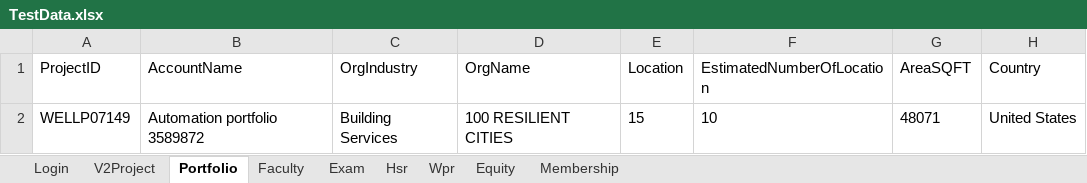
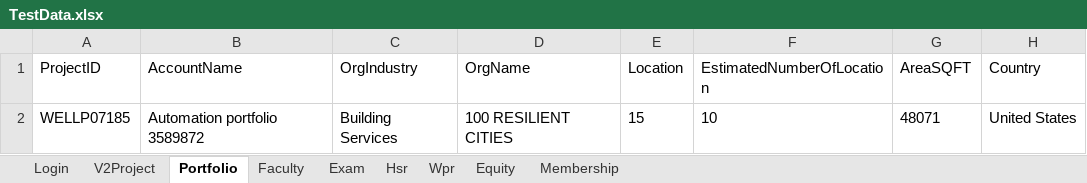
Before and after one commit to hNagesh/TDD_HireProus_project, an Excel workbook: TestData.xlsx, sheet Portfolio, drawn as a sheet; only a part is shown; values as stored, in another font and other column widths than the file's, no borders; the diff names each change by its address in the sheet, - before the commit and + after, or states it on an @@ line.

```diff
--- a/TestData.xlsx (sheet Portfolio)
+++ b/TestData.xlsx (sheet Portfolio)
-A2 (ProjectID): WELLP07149
+A2 (ProjectID): WELLP07185
```
Also changed, not shown: sheet Membership, 6 other files.
